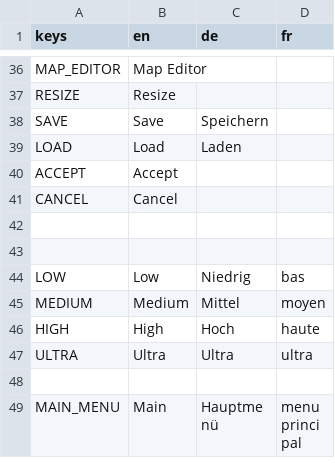
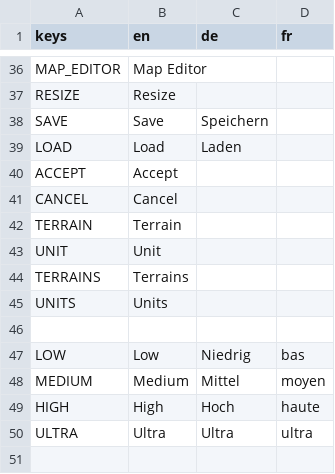
Before and after one commit to Codename-Recon/Gridlock, a CSV file: client/assets/translations/translation.csv, drawn as a sheet; only a part is shown, gaps mark what is left out; the shorter side is filled out with more unchanged rows.

Commit message:
feat(map-editor): added placing units

```diff
--- a/client/assets/translations/translation.csv
+++ b/client/assets/translations/translation.csv
@@ -41,3 +41,6 @@ ACCEPT,Accept,,
 CANCEL,Cancel,,
-,,,
+TERRAIN,Terrain,,
+UNIT,Unit,,
+TERRAINS,Terrains,,
+UNITS,Units,,
 ,,,
```
Also changed, not shown: 16 other files.
